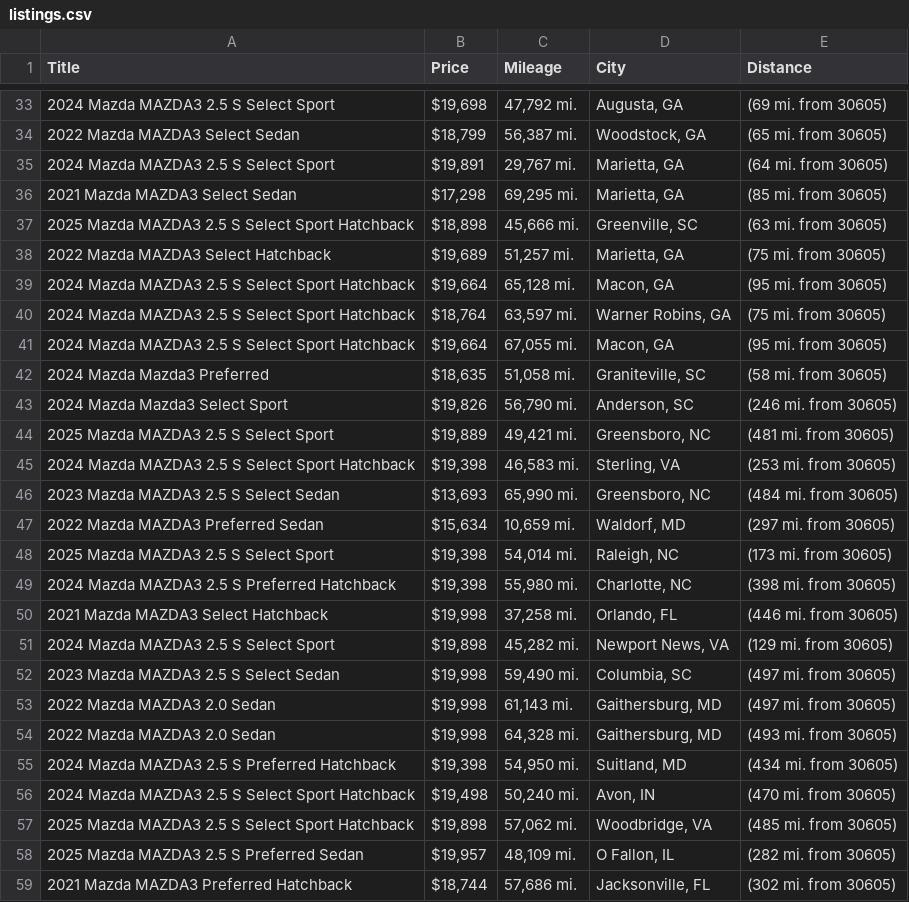
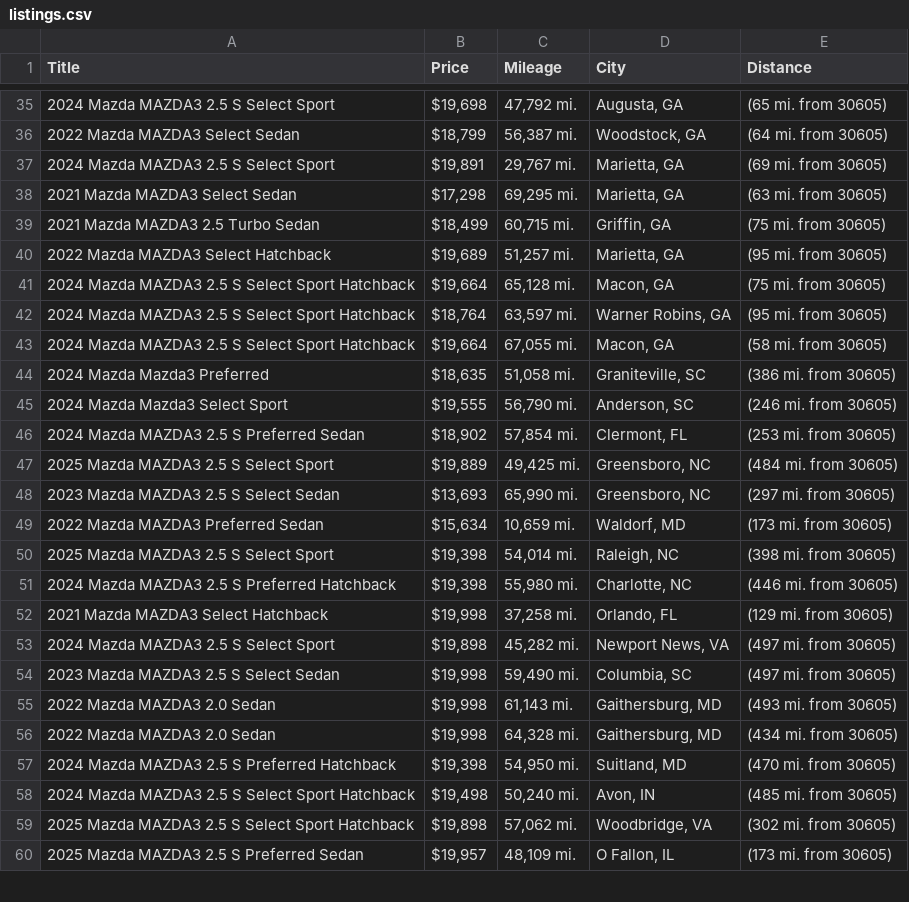
Before and after one commit to jwd0526/go-practice, a CSV file: listings.csv, drawn as a sheet; only a part is shown, gaps mark what is left out; the diff covers the shown part only.

```diff
--- a/listings.csv
+++ b/listings.csv
@@ -33,27 +35,26 @@ Title,Price,Mileage,City,Distance
-2024 Mazda MAZDA3 2.5 S Select Sport,"$19,698","47,792 mi.","Augusta, GA",(69 mi. from 30605)
-2022 Mazda MAZDA3 Select Sedan,"$18,799","56,387 mi.","Woodstock, GA",(65 mi. from 30605)
-2024 Mazda MAZDA3 2.5 S Select Sport,"$19,891","29,767 mi.","Marietta, GA",(64 mi. from 30605)
-2021 Mazda MAZDA3 Select Sedan,"$17,298","69,295 mi.","Marietta, GA",(85 mi. from 30605)
-2025 Mazda MAZDA3 2.5 S Select Sport Hatchback,"$18,898","45,666 mi.","Greenville, SC",(63 mi. from 30605)
-2022 Mazda MAZDA3 Select Hatchback,"$19,689","51,257 mi.","Marietta, GA",(75 mi. from 30605)
-2024 Mazda MAZDA3 2.5 S Select Sport Hatchback,"$19,664","65,128 mi.","Macon, GA",(95 mi. from 30605)
-2024 Mazda MAZDA3 2.5 S Select Sport Hatchback,"$18,764","63,597 mi.","Warner Robins, GA",(75 mi. from 30605)
-2024 Mazda MAZDA3 2.5 S Select Sport Hatchback,"$19,664","67,055 mi.","Macon, GA",(95 mi. from 30605)
-2024 Mazda Mazda3 Preferred,"$18,635","51,058 mi.","Graniteville, SC",(58 mi. from 30605)
-2024 Mazda Mazda3 Select Sport,"$19,826","56,790 mi.","Anderson, SC",(246 mi. from 30605)
-2025 Mazda MAZDA3 2.5 S Select Sport,"$19,889","49,421 mi.","Greensboro, NC",(481 mi. from 30605)
-2024 Mazda MAZDA3 2.5 S Select Sport Hatchback,"$19,398","46,583 mi.","Sterling, VA",(253 mi. from 30605)
-2023 Mazda MAZDA3 2.5 S Select Sedan,"$13,693","65,990 mi.","Greensboro, NC",(484 mi. from 30605)
-2022 Mazda MAZDA3 Preferred Sedan,"$15,634","10,659 mi.","Waldorf, MD",(297 mi. from 30605)
-2025 Mazda MAZDA3 2.5 S Select Sport,"$19,398","54,014 mi.","Raleigh, NC",(173 mi. from 30605)
-2024 Mazda MAZDA3 2.5 S Preferred Hatchback,"$19,398","55,980 mi.","Charlotte, NC",(398 mi. from 30605)
-2021 Mazda MAZDA3 Select Hatchback,"$19,998","37,258 mi.","Orlando, FL",(446 mi. from 30605)
-2024 Mazda MAZDA3 2.5 S Select Sport,"$19,898","45,282 mi.","Newport News, VA",(129 mi. from 30605)
+2024 Mazda MAZDA3 2.5 S Select Sport,"$19,698","47,792 mi.","Augusta, GA",(65 mi. from 30605)
+2022 Mazda MAZDA3 Select Sedan,"$18,799","56,387 mi.","Woodstock, GA",(64 mi. from 30605)
+2024 Mazda MAZDA3 2.5 S Select Sport,"$19,891","29,767 mi.","Marietta, GA",(69 mi. from 30605)
+2021 Mazda MAZDA3 Select Sedan,"$17,298","69,295 mi.","Marietta, GA",(63 mi. from 30605)
+2021 Mazda MAZDA3 2.5 Turbo Sedan,"$18,499","60,715 mi.","Griffin, GA",(75 mi. from 30605)
+2022 Mazda MAZDA3 Select Hatchback,"$19,689","51,257 mi.","Marietta, GA",(95 mi. from 30605)
+2024 Mazda MAZDA3 2.5 S Select Sport Hatchback,"$19,664","65,128 mi.","Macon, GA",(75 mi. from 30605)
+2024 Mazda MAZDA3 2.5 S Select Sport Hatchback,"$18,764","63,597 mi.","Warner Robins, GA",(95 mi. from 30605)
+2024 Mazda MAZDA3 2.5 S Select Sport Hatchback,"$19,664","67,055 mi.","Macon, GA",(58 mi. from 30605)
+2024 Mazda Mazda3 Preferred,"$18,635","51,058 mi.","Graniteville, SC",(386 mi. from 30605)
+2024 Mazda Mazda3 Select Sport,"$19,555","56,790 mi.","Anderson, SC",(246 mi. from 30605)
+2024 Mazda MAZDA3 2.5 S Preferred Sedan,"$18,902","57,854 mi.","Clermont, FL",(253 mi. from 30605)
+2025 Mazda MAZDA3 2.5 S Select Sport,"$19,889","49,425 mi.","Greensboro, NC",(484 mi. from 30605)
+2023 Mazda MAZDA3 2.5 S Select Sedan,"$13,693","65,990 mi.","Greensboro, NC",(297 mi. from 30605)
+2022 Mazda MAZDA3 Preferred Sedan,"$15,634","10,659 mi.","Waldorf, MD",(173 mi. from 30605)
+2025 Mazda MAZDA3 2.5 S Select Sport,"$19,398","54,014 mi.","Raleigh, NC",(398 mi. from 30605)
+2024 Mazda MAZDA3 2.5 S Preferred Hatchback,"$19,398","55,980 mi.","Charlotte, NC",(446 mi. from 30605)
+2021 Mazda MAZDA3 Select Hatchback,"$19,998","37,258 mi.","Orlando, FL",(129 mi. from 30605)
+2024 Mazda MAZDA3 2.5 S Select Sport,"$19,898","45,282 mi.","Newport News, VA",(497 mi. from 30605)
 2023 Mazda MAZDA3 2.5 S Select Sedan,"$19,998","59,490 mi.","Columbia, SC",(497 mi. from 30605)
-2022 Mazda MAZDA3 2.0 Sedan,"$19,998","61,143 mi.","Gaithersburg, MD",(497 mi. from 30605)
-2022 Mazda MAZDA3 2.0 Sedan,"$19,998","64,328 mi.","Gaithersburg, MD",(493 mi. from 30605)
-2024 Mazda MAZDA3 2.5 S Preferred Hatchback,"$19,398","54,950 mi.","Suitland, MD",(434 mi. from 30605)
-2024 Mazda MAZDA3 2.5 S Select Sport Hatchback,"$19,498","50,240 mi.","Avon, IN",(470 mi. from 30605)
-2025 Mazda MAZDA3 2.5 S Select Sport Hatchback,"$19,898","57,062 mi.","Woodbridge, VA",(485 mi. from 30605)
-2025 Mazda MAZDA3 2.5 S Preferred Sedan,"$19,957","48,109 mi.","O Fallon, IL",(282 mi. from 30605)
-2021 Mazda MAZDA3 Preferred Hatchback,"$18,744","57,686 mi.","Jacksonville, FL",(302 mi. from 30605)
+2022 Mazda MAZDA3 2.0 Sedan,"$19,998","61,143 mi.","Gaithersburg, MD",(493 mi. from 30605)
+2022 Mazda MAZDA3 2.0 Sedan,"$19,998","64,328 mi.","Gaithersburg, MD",(434 mi. from 30605)
+2024 Mazda MAZDA3 2.5 S Preferred Hatchback,"$19,398","54,950 mi.","Suitland, MD",(470 mi. from 30605)
+2024 Mazda MAZDA3 2.5 S Select Sport Hatchback,"$19,498","50,240 mi.","Avon, IN",(485 mi. from 30605)
+2025 Mazda MAZDA3 2.5 S Select Sport Hatchback,"$19,898","57,062 mi.","Woodbridge, VA",(302 mi. from 30605)
+2025 Mazda MAZDA3 2.5 S Preferred Sedan,"$19,957","48,109 mi.","O Fallon, IL",(173 mi. from 30605)
```
Also changed, not shown: 13 added rows, 13 removed rows and 20 edited cells elsewhere in this file, 1 other file.
